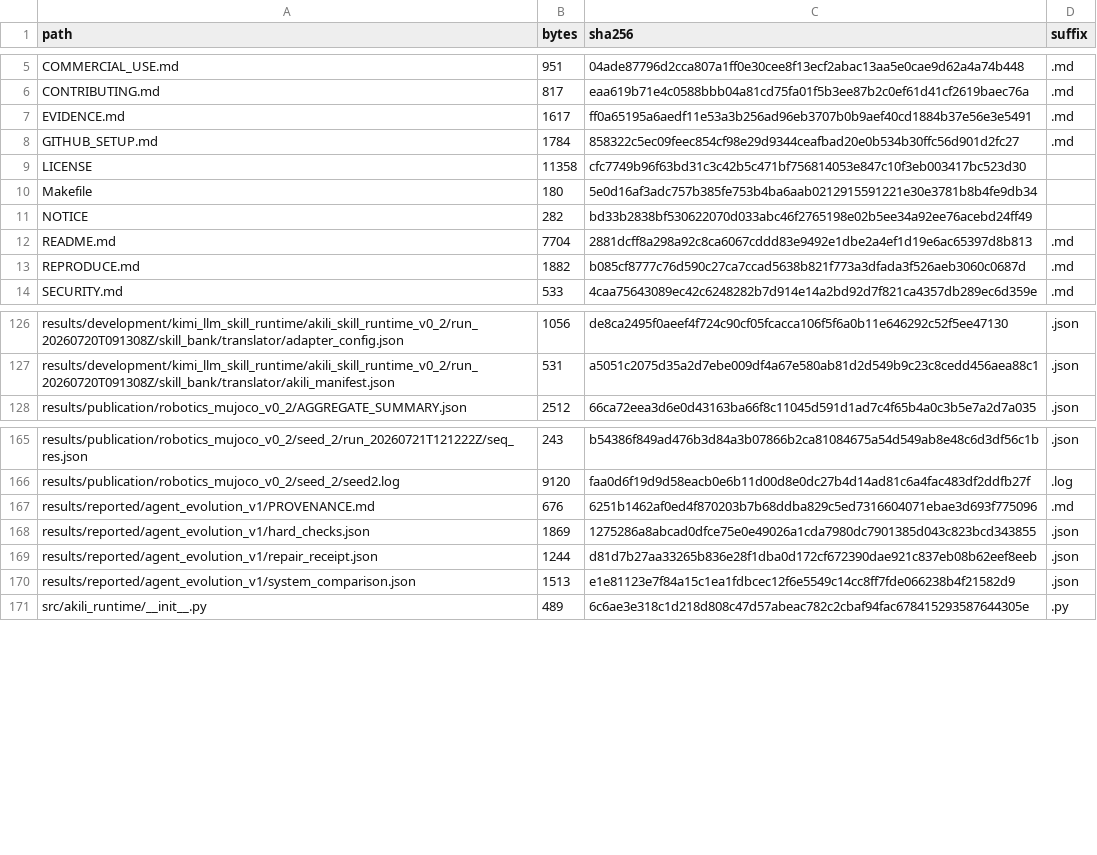
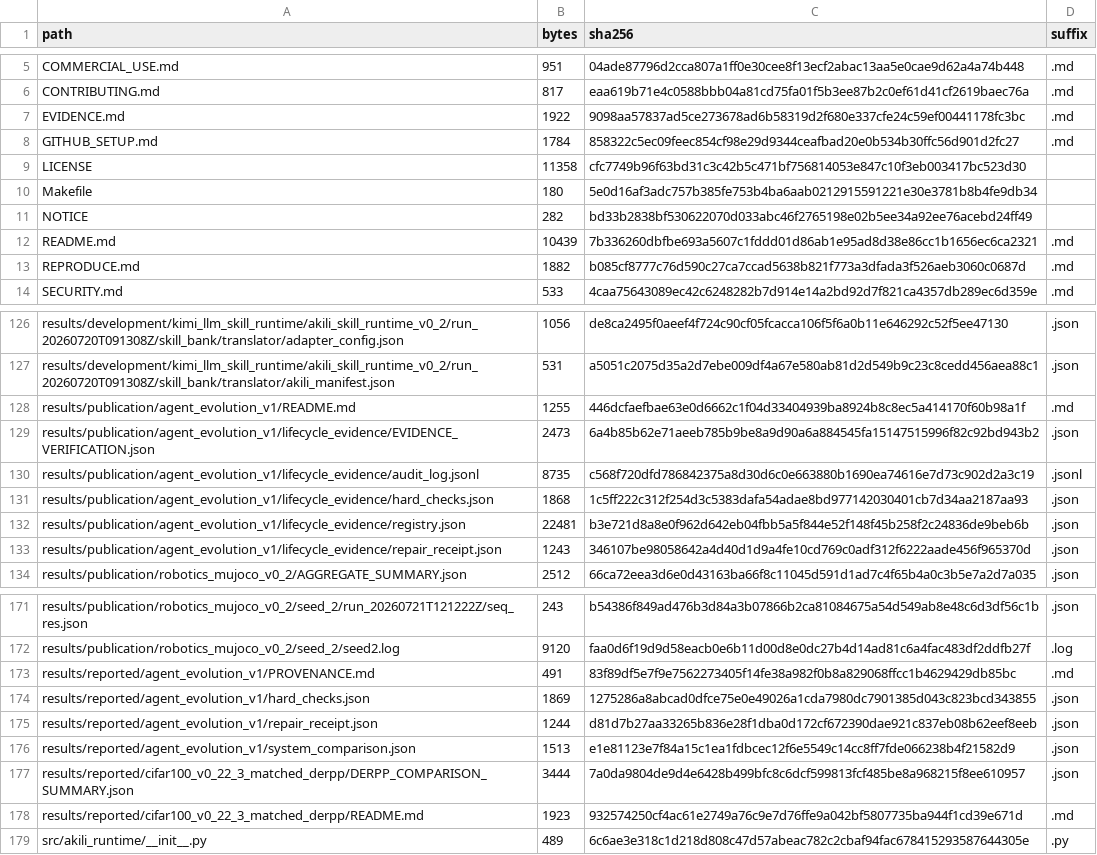
Before and after one commit to irenee28/akili-runtime, a CSV file: ARTIFACT_MANIFEST.csv, drawn as a sheet; only a part is shown, gaps mark what is left out; the diff covers the shown part only.

Commit message:
Import Agent lifecycle evidence and document matched DER++ result

```diff
--- a/ARTIFACT_MANIFEST.csv
+++ b/ARTIFACT_MANIFEST.csv
@@ -6,3 +6,3 @@ COMMERCIAL_USE.md,951,04ade87796d2cca807a1ff0e30cee8f13ecf2abac13aa5e0cae9d62a4a
 CONTRIBUTING.md,817,eaa619b71e4c0588bbb04a81cd75fa01f5b3ee87b2c0ef61d41cf2619baec76a,.md
-EVIDENCE.md,1617,ff0a65195a6aedf11e53a3b256ad96eb3707b0b9aef40cd1884b37e56e3e5491,.md
+EVIDENCE.md,1922,9098aa57837ad5ce273678ad6b58319d2f680e337cfe24c59ef00441178fc3bc,.md
 GITHUB_SETUP.md,1784,858322c5ec09feec854cf98e29d9344ceafbad20e0b534b30ffc56d901d2fc27,.md
@@ -11,3 +11,3 @@ Makefile,180,5e0d16af3adc757b385fe753b4ba6aab0212915591221e30e3781b8b4fe9db34,
 NOTICE,282,bd33b2838bf530622070d033abc46f2765198e02b5ee34a92ee76acebd24ff49,
-README.md,7704,2881dcff8a298a92c8ca6067cddd83e9492e1dbe2a4ef1d19e6ac65397d8b813,.md
+README.md,10439,7b336260dbfbe693a5607c1fddd01d86ab1e95ad8d38e86cc1b1656ec6ca2321,.md
 REPRODUCE.md,1882,b085cf8777c76d590c27ca7ccad5638b821f773a3dfada3f526aeb3060c0687d,.md
@@ -127,2 +127,8 @@ results/development/kimi_llm_skill_runtime/akili_skill_runtime_v0_2/run_20260720
 results/development/kimi_llm_skill_runtime/akili_skill_runtime_v0_2/run_20260720T091308Z/skill_bank/translator/akili_manifest.json,531,a5051c2075d35a2d7ebe009df4a67e580ab81d2d549b9c23c8cedd456aea88c1,.json
+results/publication/agent_evolution_v1/README.md,1255,446dcfaefbae63e0d6662c1f04d33404939ba8924b8c8ec5a414170f60b98a1f,.md
+results/publication/agent_evolution_v1/lifecycle_evidence/EVIDENCE_VERIFICATION.json,2473,6a4b85b62e71aeeb785b9be8a9d90a6a884545fa15147515996f82c92bd943b2,.json
+results/publication/agent_evolution_v1/lifecycle_evidence/audit_log.jsonl,8735,c568f720dfd786842375a8d30d6c0e663880b1690ea74616e7d73c902d2a3c19,.jsonl
+results/publication/agent_evolution_v1/lifecycle_evidence/hard_checks.json,1868,1c5ff222c312f254d3c5383dafa54adae8bd977142030401cb7d34aa2187aa93,.json
+results/publication/agent_evolution_v1/lifecycle_evidence/registry.json,22481,b3e721d8a8e0f962d642eb04fbb5a5f844e52f148f45b258f2c24836de9beb6b,.json
+results/publication/agent_evolution_v1/lifecycle_evidence/repair_receipt.json,1243,346107be98058642a4d40d1d9a4fe10cd769c0adf312f6222aade456f965370d,.json
 results/publication/robotics_mujoco_v0_2/AGGREGATE_SUMMARY.json,2512,66ca72eea3d6e0d43163ba66f8c11045d591d1ad7c4f65b4a0c3b5e7a2d7a035,.json
@@ -166,3 +172,3 @@ results/publication/robotics_mujoco_v0_2/seed_2/run_20260721T121222Z/seq_res.jso
 results/publication/robotics_mujoco_v0_2/seed_2/seed2.log,9120,faa0d6f19d9d58eacb0e6b11d00d8e0dc27b4d14ad81c6a4fac483df2ddfb27f,.log
-results/reported/agent_evolution_v1/PROVENANCE.md,676,6251b1462af0ed4f870203b7b68ddba829c5ed7316604071ebae3d693f775096,.md
+results/reported/agent_evolution_v1/PROVENANCE.md,491,83f89df5e7f9e7562273405f14fe38a982f0b8a829068ffcc1b4629429db85bc,.md
 results/reported/agent_evolution_v1/hard_checks.json,1869,1275286a8abcad0dfce75e0e49026a1cda7980dc7901385d043c823bcd343855,.json
@@ -170,2 +176,4 @@ results/reported/agent_evolution_v1/repair_receipt.json,1244,d81d7b27aa33265b836
 results/reported/agent_evolution_v1/system_comparison.json,1513,e1e81123e7f84a15c1ea1fdbcec12f6e5549c14cc8ff7fde066238b4f21582d9,.json
+results/reported/cifar100_v0_22_3_matched_derpp/DERPP_COMPARISON_SUMMARY.json,3444,7a0da9804de9d4e6428b499bfc8c6dcf599813fcf485be8a968215f8ee610957,.json
+results/reported/cifar100_v0_22_3_matched_derpp/README.md,1923,932574250cf4ac61e2749a76c9e7d76ffe9a042bf5807735ba944f1cd39e671d,.md
 src/akili_runtime/__init__.py,489,6c6ae3e318c1d218d808c47d57abeac782c2cbaf94fac678415293587644305e,.py
```
Also changed, not shown: 4 edited cells elsewhere in this file, 15 other files.
